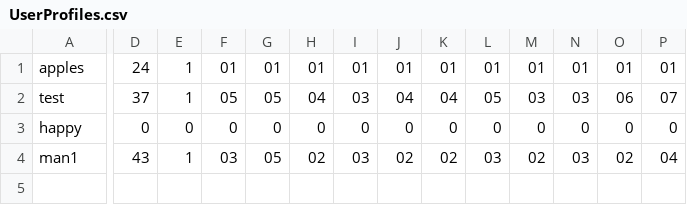
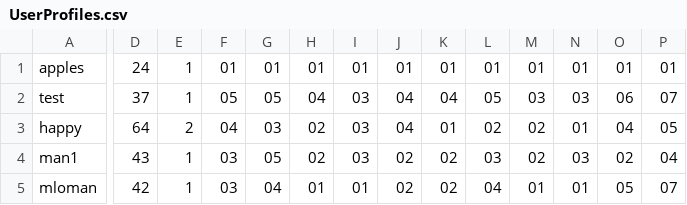
Before and after one commit to bahr2772/Room-Match, a CSV file: build/classes/UserProfiles.csv, drawn as a sheet; only a part is shown, gaps mark what is left out; rows hold the shown columns only; the diff names each change by its address in the sheet, - before the commit and + after, or states it on an @@ line.

Commit message:
fix bug for not only allowing all members to be viewed after searched, fixed nav bar, add solo profile pages

```diff
--- a/build/classes/UserProfiles.csv
+++ b/build/classes/UserProfiles.csv
-D3: 0
+D3: 64
-E3: 0
+E3: 2
-F3: 0
+F3: 04
-G3: 0
+G3: 03
-H3: 0
+H3: 02
-I3: 0
+I3: 03
-J3: 0
+J3: 04
-K3: 0
+K3: 01
-L3: 0
+L3: 02
-M3: 0
+M3: 02
-N3: 0
+N3: 01
-O3: 0
+O3: 04
-P3: 0
+P3: 05
+row 5: mloman | 42 | 1 | 03 | 04 | 01 | 01 | 02 | 02 | 04 | 01 | 01 | 05 | 07
```
Also changed, not shown: src/UserProfiles.csv, 5 other files.
